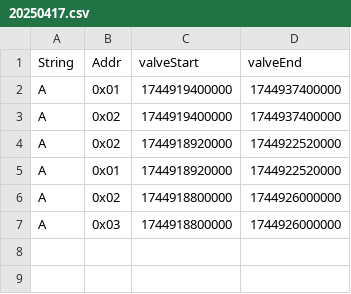
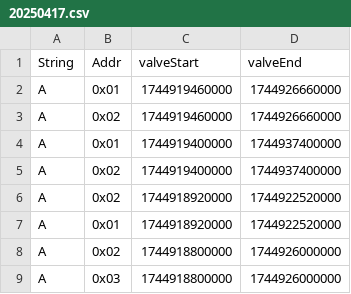
Before and after one commit to hectorpena19/SmartWaterRepo, a CSV file: 20250417.csv, drawn as a sheet.

Commit message:
Updated 20250417.csv

```diff
--- a/20250417.csv
+++ b/20250417.csv
@@ -1,2 +1,4 @@
 String,Addr,valveStart,valveEnd
+A,0x01,1744919460000,1744926660000
+A,0x02,1744919460000,1744926660000
 A,0x01,1744919400000,1744937400000
```
